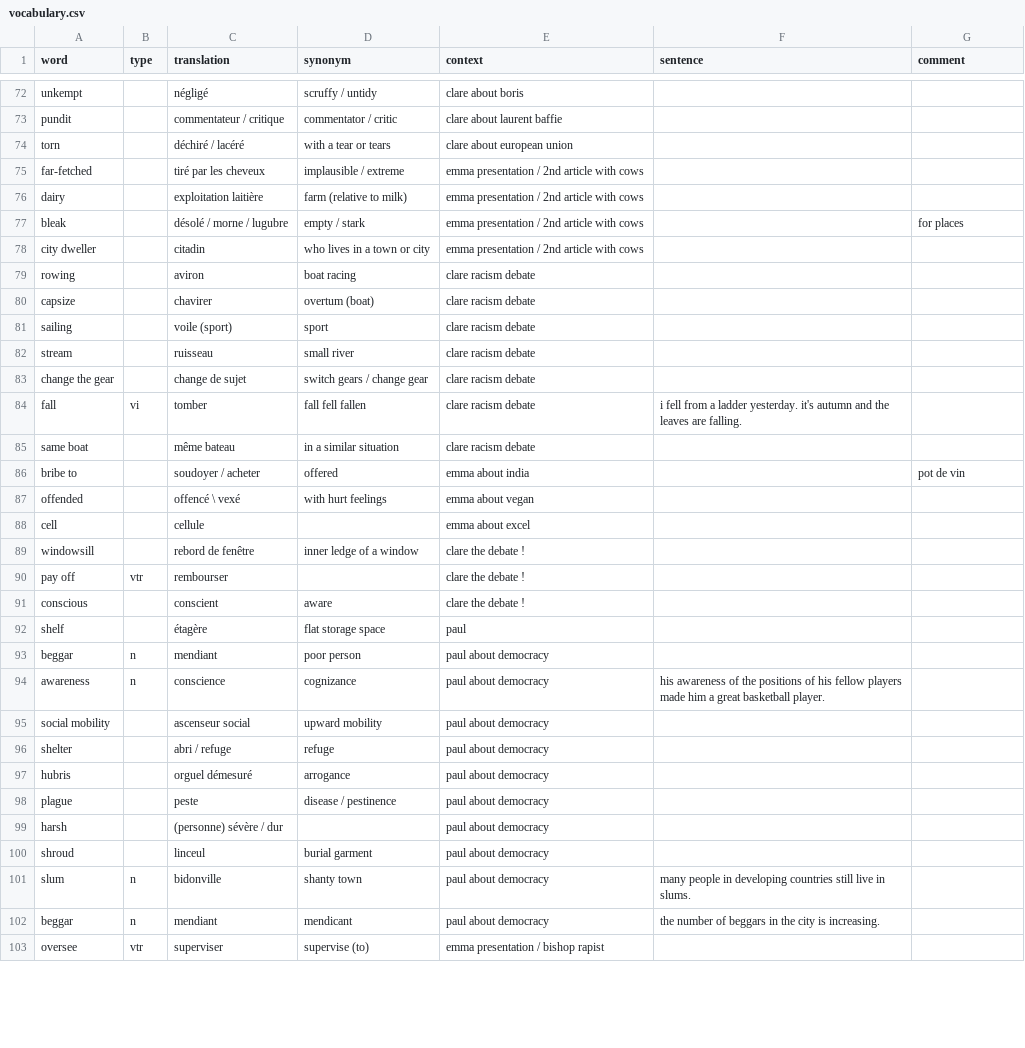
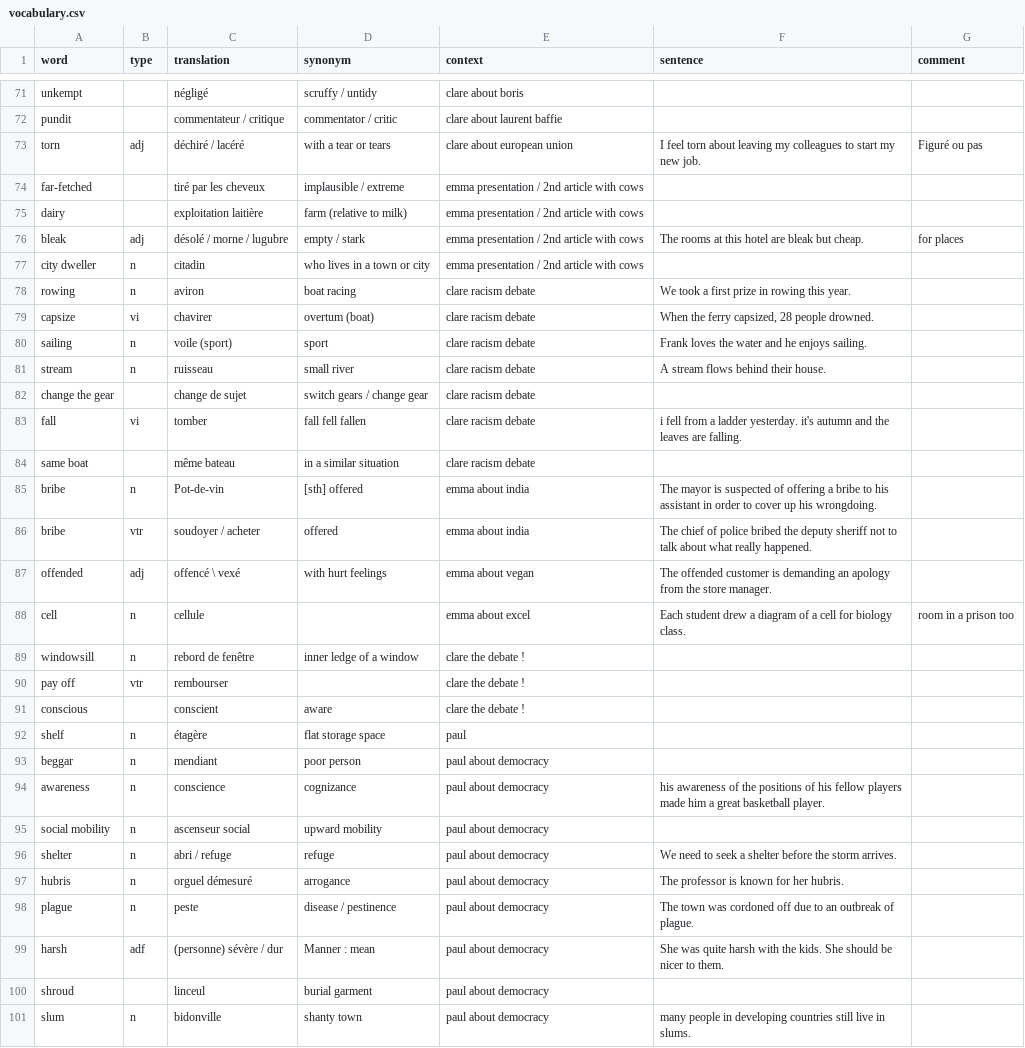
Before and after one commit to FLinguenheld/vocabulary2, a CSV file: vocabulary.csv, drawn as a sheet; only a part is shown, gaps mark what is left out; the shorter side is filled out with more unchanged rows; the diff covers the shown part only.

Commit message:
List correction

```diff
--- a/vocabulary.csv
+++ b/vocabulary.csv
@@ -73,11 +72,11 @@ unkempt,,négligé,scruffy / untidy,clare about boris,,
 pundit,,commentateur / critique,commentator / critic,clare about laurent baffie,,
-torn,,déchiré / lacéré,with a tear or tears,clare about european union,,
+torn,adj,déchiré / lacéré,with a tear or tears,clare about european union,I feel torn about leaving my colleagues to start my new job.,Figuré ou pas
 far-fetched,,tiré par les cheveux,implausible / extreme,emma presentation / 2nd article with cows,,
 dairy,,exploitation laitière,farm (relative to milk),emma presentation / 2nd article with cows,,
-bleak,,désolé / morne / lugubre,empty / stark,emma presentation / 2nd article with cows,,for places
-city dweller,,citadin,who lives in a town or city,emma presentation / 2nd article with cows,,
-rowing,,aviron,boat racing,clare racism debate,,
-capsize,,chavirer,overtum (boat),clare racism debate,,
-sailing,,voile (sport),sport,clare racism debate,,
-stream,,ruisseau,small river,clare racism debate,,
+bleak,adj,désolé / morne / lugubre,empty / stark,emma presentation / 2nd article with cows,The rooms at this hotel are bleak but cheap.,for places
+city dweller,n,citadin,who lives in a town or city,emma presentation / 2nd article with cows,,
+rowing,n,aviron,boat racing,clare racism debate,We took a first prize in rowing this year.,
+capsize,vi,chavirer,overtum (boat),clare racism debate,"When the ferry capsized, 28 people drowned.",
+sailing,n,voile (sport),sport,clare racism debate,Frank loves the water and he enjoys sailing.,
+stream,n,ruisseau,small river,clare racism debate,A stream flows behind their house.,
 change the gear,,change de sujet,switch gears / change gear,clare racism debate,,
@@ -85,16 +84,17 @@ fall,vi,tomber,fall fell fallen,clare racism debate,i fell from a ladder yesterd
 same boat,,même bateau,in a similar situation,clare racism debate,,
-bribe to,,soudoyer / acheter,offered,emma about india,,pot de vin
-offended,,offencé \ vexé,with hurt feelings,emma about vegan,,
-cell,,cellule,,emma about excel,,
-windowsill,,rebord de fenêtre,inner ledge of a window,clare the debate !,,
+bribe,n,Pot-de-vin,[sth] offered,emma about india,The mayor is suspected of offering a bribe to his assistant in order to cover up his wrongdoing.,
+bribe,vtr,soudoyer / acheter,offered,emma about india,The chief of police bribed the deputy sheriff not to talk about what really happened.,
+offended,adj,offencé \ vexé,with hurt feelings,emma about vegan,The offended customer is demanding an apology from the store manager.,
+cell,n,cellule,,emma about excel,Each student drew a diagram of a cell for biology class.,room in a prison too
+windowsill,n,rebord de fenêtre,inner ledge of a window,clare the debate !,,
 pay off,vtr,rembourser,,clare the debate !,,
 conscious,,conscient,aware,clare the debate !,,
-shelf,,étagère,flat storage space,paul,,
+shelf,n,étagère,flat storage space,paul,,
 beggar,n,mendiant,poor person,paul about democracy,,
 awareness,n,conscience,cognizance,paul about democracy,his awareness of the positions of his fellow players made him a great basketball player.,
-social mobility,,ascenseur social,upward mobility,paul about democracy,,
-shelter,,abri / refuge,refuge,paul about democracy,,
-hubris,,orguel démesuré,arrogance,paul about democracy,,
-plague,,peste,disease / pestinence,paul about democracy,,
-harsh,,(personne) sévère / dur,,paul about democracy,,
+social mobility,n,ascenseur social,upward mobility,paul about democracy,,
+shelter,n,abri / refuge,refuge,paul about democracy,We need to seek a shelter before the storm arrives.,
+hubris,n,orguel démesuré,arrogance,paul about democracy,The professor is known for her hubris.,
+plague,n,peste,disease / pestinence,paul about democracy,The town was cordoned off due to an outbreak of plague.,
+harsh,adf,(personne) sévère / dur,Manner : mean,paul about democracy,She was quite harsh with the kids. She should be nicer to them.,
 shroud,,linceul,burial garment,paul about democracy,,
```
Also changed, not shown: 8 added rows, 1 removed row and 61 edited cells elsewhere in this file, 2 other files.
